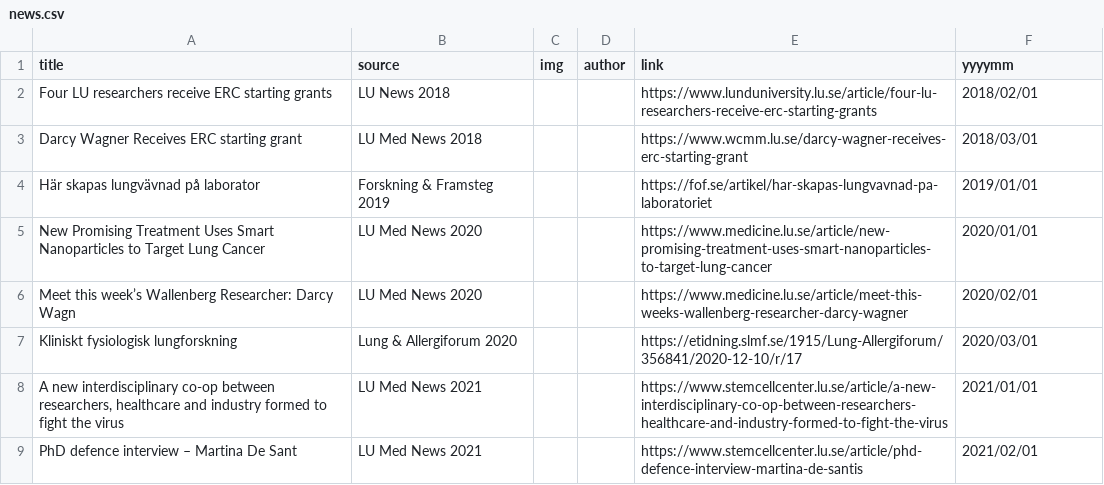
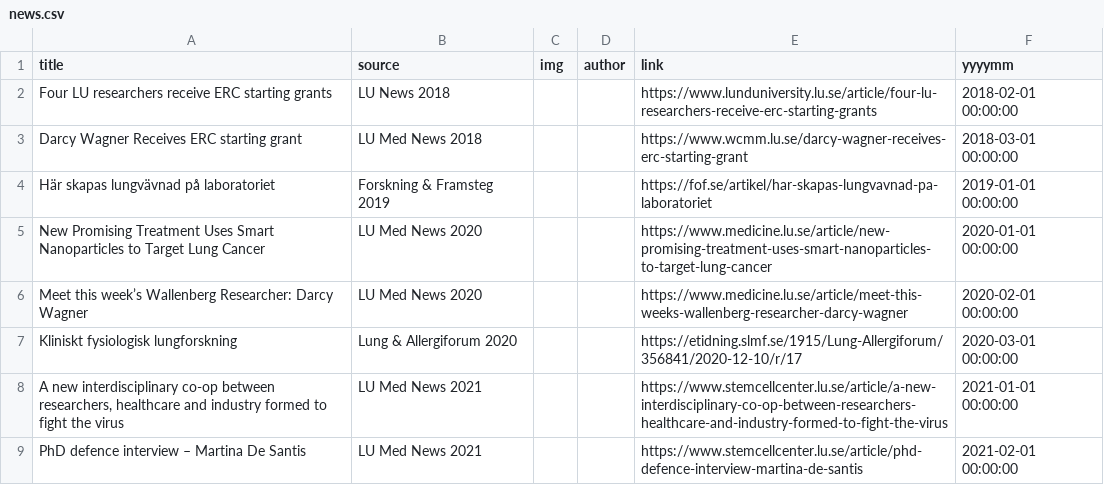
Before and after one commit to Lung-bioengineering-regeneration-lab/Lung-bioengineering-regeneration-lab.github.io, a CSV file: _data/news.csv, drawn as a sheet.

Commit message:
updated_by_flow_2023-02-16

```diff
--- a/_data/news.csv
+++ b/_data/news.csv
@@ -1,9 +1,9 @@
 title,source,img,author,link,yyyymm
-Four LU researchers receive ERC starting grants,LU News 2018,,,https://www.lunduniversity.lu.se/article/four-lu-researchers-receive-erc-starting-grants,2018/02/01
-Darcy Wagner Receives ERC starting grant,LU Med News 2018,,,https://www.wcmm.lu.se/darcy-wagner-receives-erc-starting-grant,2018/03/01
-Här skapas lungvävnad på laborator,Forskning & Framsteg 2019,,,https://fof.se/artikel/har-skapas-lungvavnad-pa-laboratoriet,2019/01/01
-New Promising Treatment Uses Smart Nanoparticles to Target Lung Cancer,LU Med News 2020,,,https://www.medicine.lu.se/article/new-promising-treatment-uses-smart-nanoparticles-to-target-lung-cancer,2020/01/01
-Meet this week’s Wallenberg Researcher: Darcy Wagn,LU Med News 2020,,,https://www.medicine.lu.se/article/meet-this-weeks-wallenberg-researcher-darcy-wagner ,2020/02/01
-Kliniskt fysiologisk lungforskning,Lung & Allergiforum 2020,,,https://etidning.slmf.se/1915/Lung-Allergiforum/356841/2020-12-10/r/17,2020/03/01
-"A new interdisciplinary co-op between researchers, healthcare and industry formed to fight the virus",LU Med News 2021,,,https://www.stemcellcenter.lu.se/article/a-new-interdisciplinary-co-op-between-researchers-healthcare-and-industry-formed-to-fight-the-virus,2021/01/01
-PhD defence interview – Martina De Sant,LU Med News 2021,,,https://www.stemcellcenter.lu.se/article/phd-defence-interview-martina-de-santis,2021/02/01
+Four LU researchers receive ERC starting grants,LU News 2018,,,https://www.lunduniversity.lu.se/article/four-lu-researchers-receive-erc-starting-grants,2018-02-01 00:00:00
+Darcy Wagner Receives ERC starting grant,LU Med News 2018,,,https://www.wcmm.lu.se/darcy-wagner-receives-erc-starting-grant,2018-03-01 00:00:00
+Här skapas lungvävnad på laboratoriet,Forskning & Framsteg 2019,,,https://fof.se/artikel/har-skapas-lungvavnad-pa-laboratoriet,2019-01-01 00:00:00
+New Promising Treatment Uses Smart Nanoparticles to Target Lung Cancer,LU Med News 2020,,,https://www.medicine.lu.se/article/new-promising-treatment-uses-smart-nanoparticles-to-target-lung-cancer,2020-01-01 00:00:00
+Meet this week’s Wallenberg Researcher: Darcy Wagner,LU Med News 2020,,,https://www.medicine.lu.se/article/meet-this-weeks-wallenberg-researcher-darcy-wagner ,2020-02-01 00:00:00
+Kliniskt fysiologisk lungforskning,Lung & Allergiforum 2020,,,https://etidning.slmf.se/1915/Lung-Allergiforum/356841/2020-12-10/r/17,2020-03-01 00:00:00
+"A new interdisciplinary co-op between researchers, healthcare and industry formed to fight the virus",LU Med News 2021,,,https://www.stemcellcenter.lu.se/article/a-new-interdisciplinary-co-op-between-researchers-healthcare-and-industry-formed-to-fight-the-virus,2021-01-01 00:00:00
+PhD defence interview – Martina De Santis,LU Med News 2021,,,https://www.stemcellcenter.lu.se/article/phd-defence-interview-martina-de-santis,2021-02-01 00:00:00
```
